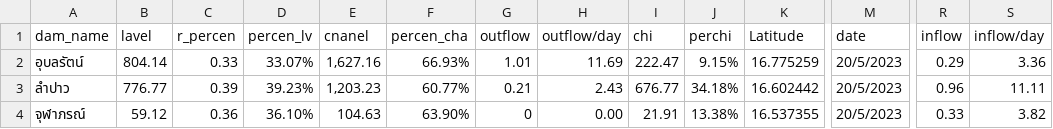
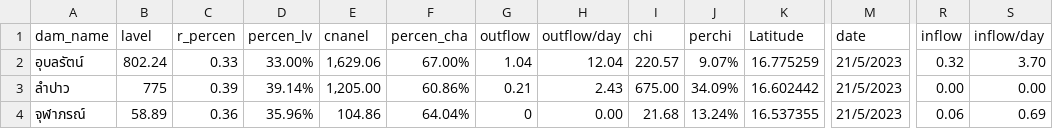
Before and after one commit to rattapong4500830013/map_stacionwater, a CSV file: damp_water6.csv, drawn as a sheet; only a part is shown, gaps mark what is left out; the diff names each change by its address in the sheet, - before the commit and + after, or states it on an @@ line.

```diff
--- a/damp_water6.csv
+++ b/damp_water6.csv
-B2 (lavel): 804.14
+B2 (lavel): 802.24
-D2 (percen_lv): 33.07%
+D2 (percen_lv): 33.00%
-E2 (cnanel): 1,627.16
+E2 (cnanel): 1,629.06
-F2 (percen_cha): 66.93%
+F2 (percen_cha): 67.00%
-G2 (outflow): 1.01
+G2 (outflow): 1.04
-H2 (outflow/day): 11.69
+H2 (outflow/day): 12.04
-I2 (chi): 222.47
+I2 (chi): 220.57
-J2 (perchi): 9.15%
+J2 (perchi): 9.07%
-M2:M4 (date): 20/5/2023
+M2:M4 (date): 21/5/2023
-R2 (inflow): 0.29
+R2 (inflow): 0.32
-S2 (inflow/day): 3.36
+S2 (inflow/day): 3.70
-B3 (lavel): 776.77
+B3 (lavel): 775
-D3 (percen_lv): 39.23%
+D3 (percen_lv): 39.14%
-E3 (cnanel): 1,203.23
+E3 (cnanel): 1,205.00
-F3 (percen_cha): 60.77%
+F3 (percen_cha): 60.86%
-I3 (chi): 676.77
+I3 (chi): 675.00
-J3 (perchi): 34.18%
+J3 (perchi): 34.09%
-R3 (inflow): 0.96
+R3 (inflow): 0.00
-S3 (inflow/day): 11.11
+S3 (inflow/day): 0.00
-B4 (lavel): 59.12
+B4 (lavel): 58.89
-D4 (percen_lv): 36.10%
+D4 (percen_lv): 35.96%
-E4 (cnanel): 104.63
+E4 (cnanel): 104.86
-F4 (percen_cha): 63.90%
+F4 (percen_cha): 64.04%
-I4 (chi): 21.91
+I4 (chi): 21.68
-J4 (perchi): 13.38%
+J4 (perchi): 13.24%
-R4 (inflow): 0.33
+R4 (inflow): 0.06
-S4 (inflow/day): 3.82
+S4 (inflow/day): 0.69
```
Also changed, not shown: station_water6.csv.
